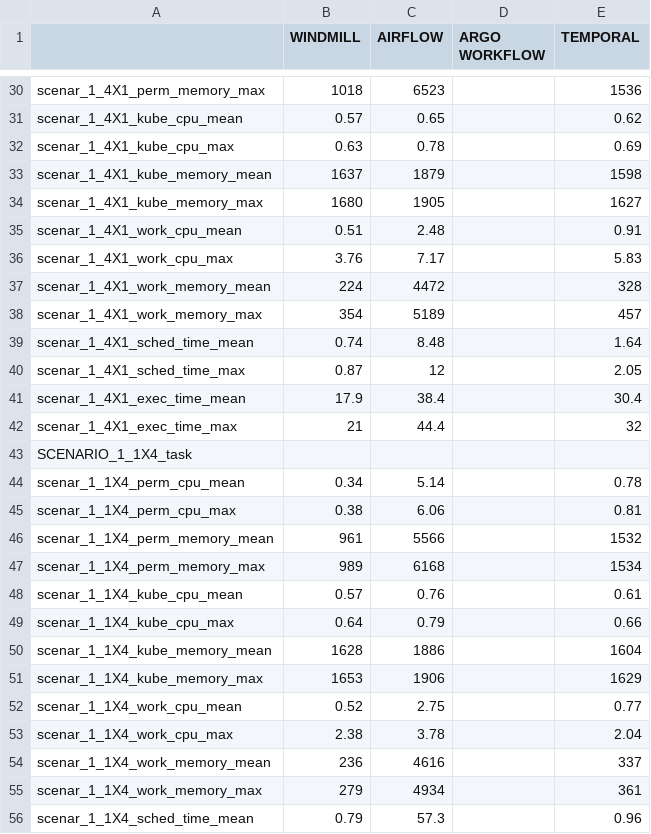
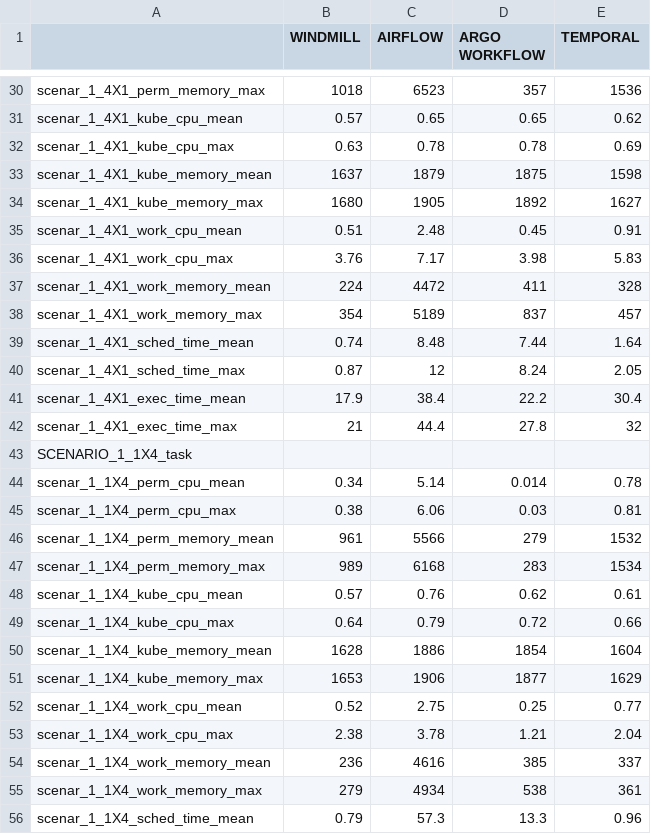
Before and after one commit to Jesshuan/Orchestrators-benchmark, a CSV file: benchmark-results-analysis/result/bench_raw_results_3.csv, drawn as a sheet; only a part is shown, gaps mark what is left out; the diff covers the shown part only; the diff names each change by its address in the sheet, - before the commit and + after, or states it on an @@ line.

```diff
--- a/benchmark-results-analysis/result/bench_raw_results_3.csv
+++ b/benchmark-results-analysis/result/bench_raw_results_3.csv
-D30 (ARGO WORKFLOW): (empty)
+D30 (ARGO WORKFLOW): 357
-D31 (ARGO WORKFLOW): (empty)
+D31 (ARGO WORKFLOW): 0.65
-D32 (ARGO WORKFLOW): (empty)
+D32 (ARGO WORKFLOW): 0.78
-D33 (ARGO WORKFLOW): (empty)
+D33 (ARGO WORKFLOW): 1875
-D34 (ARGO WORKFLOW): (empty)
+D34 (ARGO WORKFLOW): 1892
-D35 (ARGO WORKFLOW): (empty)
+D35 (ARGO WORKFLOW): 0.45
-D36 (ARGO WORKFLOW): (empty)
+D36 (ARGO WORKFLOW): 3.98
-D37 (ARGO WORKFLOW): (empty)
+D37 (ARGO WORKFLOW): 411
-D38 (ARGO WORKFLOW): (empty)
+D38 (ARGO WORKFLOW): 837
-D39 (ARGO WORKFLOW): (empty)
+D39 (ARGO WORKFLOW): 7.44
-D40 (ARGO WORKFLOW): (empty)
+D40 (ARGO WORKFLOW): 8.24
-D41 (ARGO WORKFLOW): (empty)
+D41 (ARGO WORKFLOW): 22.2
-D42 (ARGO WORKFLOW): (empty)
+D42 (ARGO WORKFLOW): 27.8
-D44 (ARGO WORKFLOW): (empty)
+D44 (ARGO WORKFLOW): 0.014
-D45 (ARGO WORKFLOW): (empty)
+D45 (ARGO WORKFLOW): 0.03
-D46 (ARGO WORKFLOW): (empty)
+D46 (ARGO WORKFLOW): 279
-D47 (ARGO WORKFLOW): (empty)
+D47 (ARGO WORKFLOW): 283
-D48 (ARGO WORKFLOW): (empty)
+D48 (ARGO WORKFLOW): 0.62
-D49 (ARGO WORKFLOW): (empty)
+D49 (ARGO WORKFLOW): 0.72
-D50 (ARGO WORKFLOW): (empty)
+D50 (ARGO WORKFLOW): 1854
-D51 (ARGO WORKFLOW): (empty)
+D51 (ARGO WORKFLOW): 1877
-D52 (ARGO WORKFLOW): (empty)
+D52 (ARGO WORKFLOW): 0.25
-D53 (ARGO WORKFLOW): (empty)
+D53 (ARGO WORKFLOW): 1.21
-D54 (ARGO WORKFLOW): (empty)
+D54 (ARGO WORKFLOW): 385
-D55 (ARGO WORKFLOW): (empty)
+D55 (ARGO WORKFLOW): 538
-D56 (ARGO WORKFLOW): (empty)
+D56 (ARGO WORKFLOW): 13.3
```
Also changed, not shown: 97 edited cells elsewhere in this file, 1 other file.
